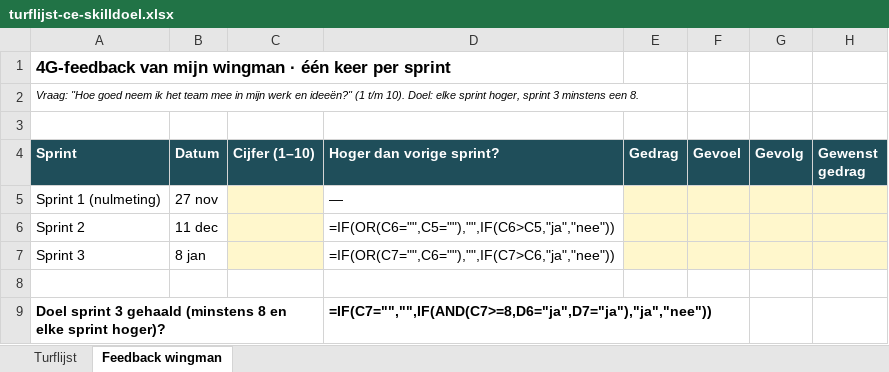
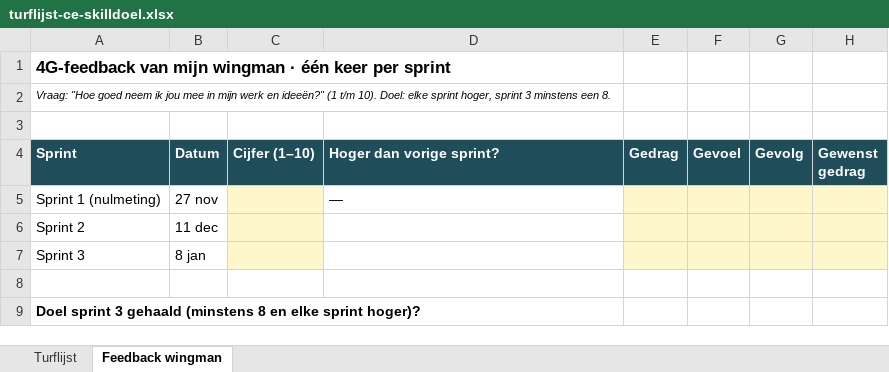
Before and after one commit to quintenbankersen23-sudo/Quinten-Bankersen-Portfolio-blok-2, an Excel workbook: bijlagen/turflijst-ce-skilldoel.xlsx, sheet Feedback wingman, drawn as a sheet; values as stored, in another font and other column widths than the file's, no borders; formulas without a stored value are shown as written; the diff names each change by its address in the sheet, - before the commit and + after, or states it on an @@ line.

```diff
--- a/bijlagen/turflijst-ce-skilldoel.xlsx (sheet Feedback wingman)
+++ b/bijlagen/turflijst-ce-skilldoel.xlsx (sheet Feedback wingman)
-A2 (Sprint): …neem ik het team mee in…
+A2 (Sprint): …neem ik jou mee in…
-D6 (Hoger dan vorige sprint?): =IF(OR(C6="",C5=""),"",IF(C6>C5,"ja","nee"))
+D6 (Hoger dan vorige sprint?): (empty)
-D7 (Hoger dan vorige sprint?): =IF(OR(C7="",C6=""),"",IF(C7>C6,"ja","nee"))
+D7 (Hoger dan vorige sprint?): (empty)
-D9 (Hoger dan vorige sprint?): =IF(C7="","",IF(AND(C7>=8,D6="ja",D7="ja"),"ja","nee"))
+D9 (Hoger dan vorige sprint?): (empty)
```
Also changed, not shown: sheet Turflijst, 5 other files.
